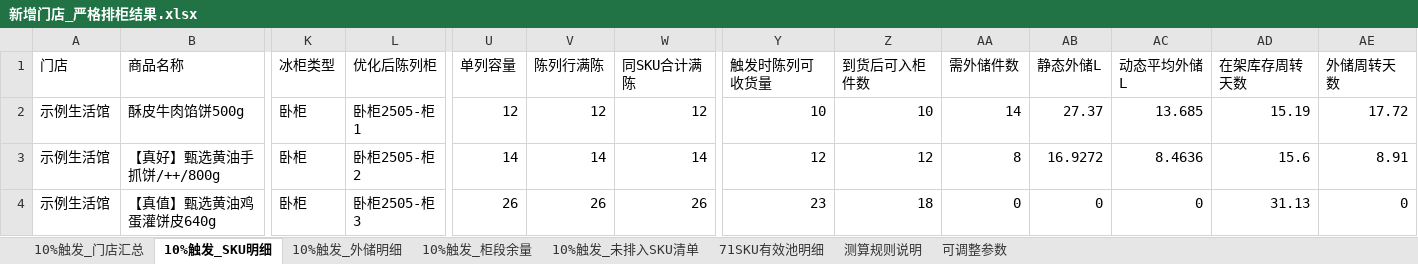
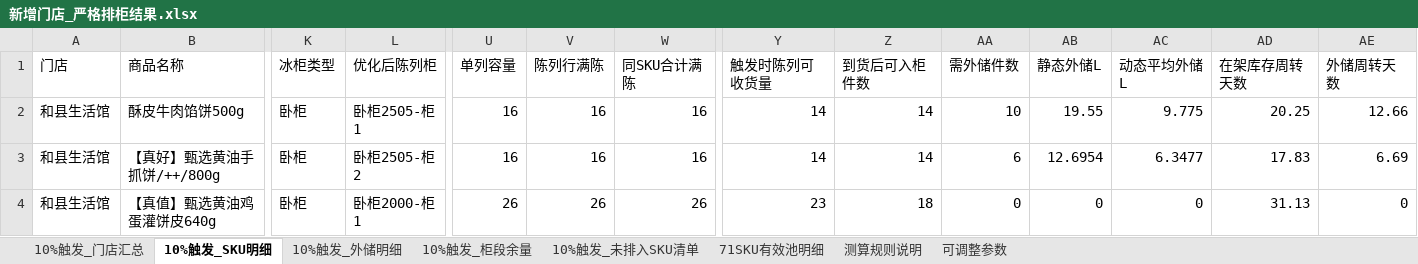
Before and after one commit to pengyuyan8910-cpu/frozen-carton-app, an Excel workbook: data/drafts/新增门店_严格排柜结果.xlsx, sheet 10%触发_SKU明细, drawn as a sheet; only a part is shown, gaps mark what is left out; values as stored, in another font and other column widths than the file's, no borders; the diff covers the shown part only; the diff names each change by its address in the sheet, - before the commit and + after, or states it on an @@ line.

```diff
--- a/data/drafts/新增门店_严格排柜结果.xlsx (sheet 10%触发_SKU明细)
+++ b/data/drafts/新增门店_严格排柜结果.xlsx (sheet 10%触发_SKU明细)
-A2:A4 (门店): 示例生活馆
+A2:A4 (门店): 和县生活馆
-U2 (单列容量): 12
+U2 (单列容量): 16
-V2 (陈列行满陈): 12
+V2 (陈列行满陈): 16
-W2 (同SKU合计满陈): 12
+W2 (同SKU合计满陈): 16
-Y2 (触发时陈列可收货量): 10
+Y2 (触发时陈列可收货量): 14
-Z2 (到货后可入柜件数): 10
+Z2 (到货后可入柜件数): 14
-AA2 (需外储件数): 14
+AA2 (需外储件数): 10
-AB2 (静态外储L): 27.37
+AB2 (静态外储L): 19.55
-AC2 (动态平均外储L): 13.685
+AC2 (动态平均外储L): 9.775
-AD2 (在架库存周转天数): 15.19
+AD2 (在架库存周转天数): 20.25
-AE2 (外储周转天数): 17.72
+AE2 (外储周转天数): 12.66
-U3 (单列容量): 14
+U3 (单列容量): 16
-V3 (陈列行满陈): 14
+V3 (陈列行满陈): 16
-W3 (同SKU合计满陈): 14
+W3 (同SKU合计满陈): 16
-Y3 (触发时陈列可收货量): 12
+Y3 (触发时陈列可收货量): 14
-Z3 (到货后可入柜件数): 12
+Z3 (到货后可入柜件数): 14
-AA3 (需外储件数): 8
+AA3 (需外储件数): 6
-AB3 (静态外储L): 16.9272
+AB3 (静态外储L): 12.6954
-AC3 (动态平均外储L): 8.4636
+AC3 (动态平均外储L): 6.3477
-AD3 (在架库存周转天数): 15.6
+AD3 (在架库存周转天数): 17.83
-AE3 (外储周转天数): 8.91
+AE3 (外储周转天数): 6.69
-L4 (优化后陈列柜): 卧柜2505-柜3
+L4 (优化后陈列柜): 卧柜2000-柜1
```
Also changed, not shown: 218 edited cells elsewhere in this sheet, sheet 10%触发_柜段余量, sheet 10%触发_外储明细, sheet 10%触发_未排入SKU清单, sheet 10%触发_门店汇总, formulas that keep their value, 2 other files.
